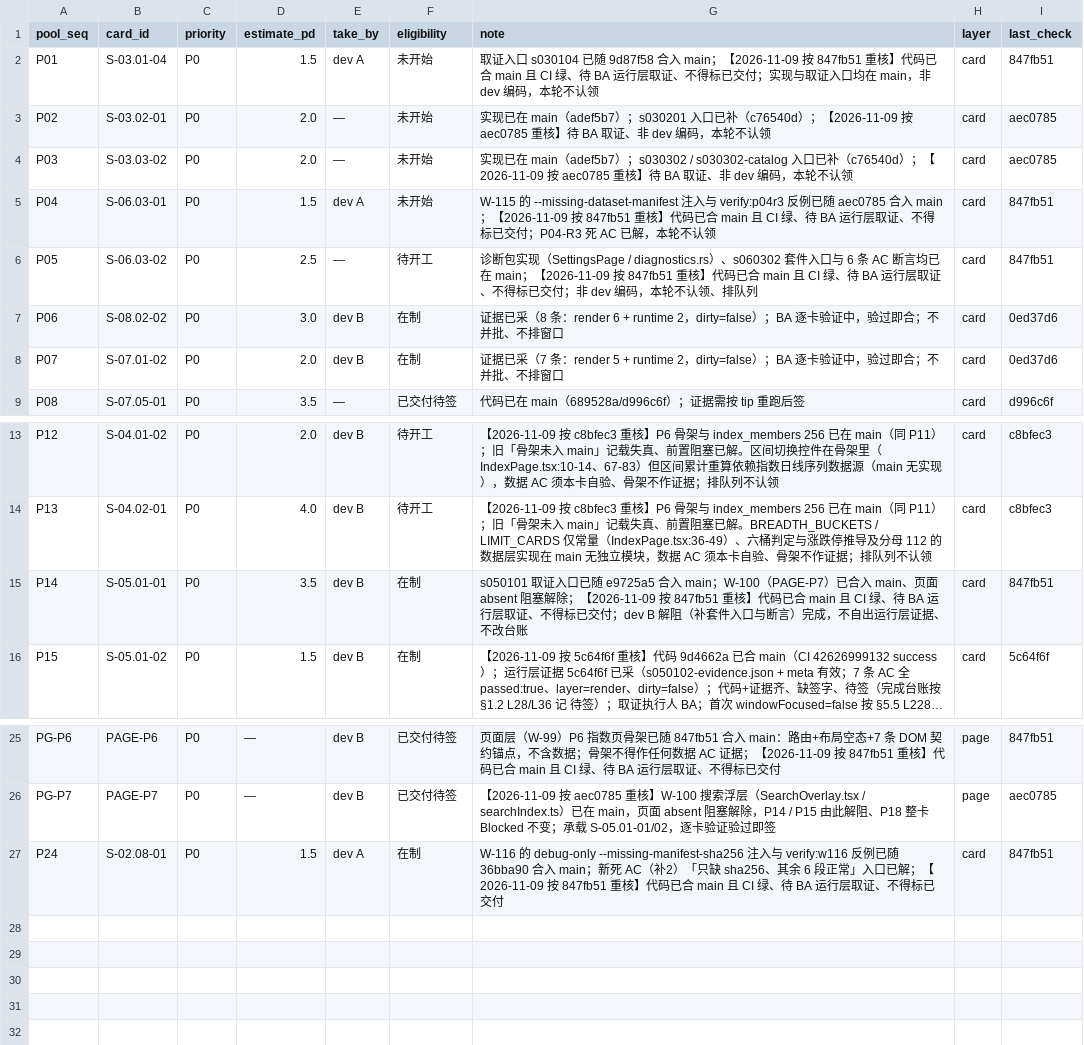
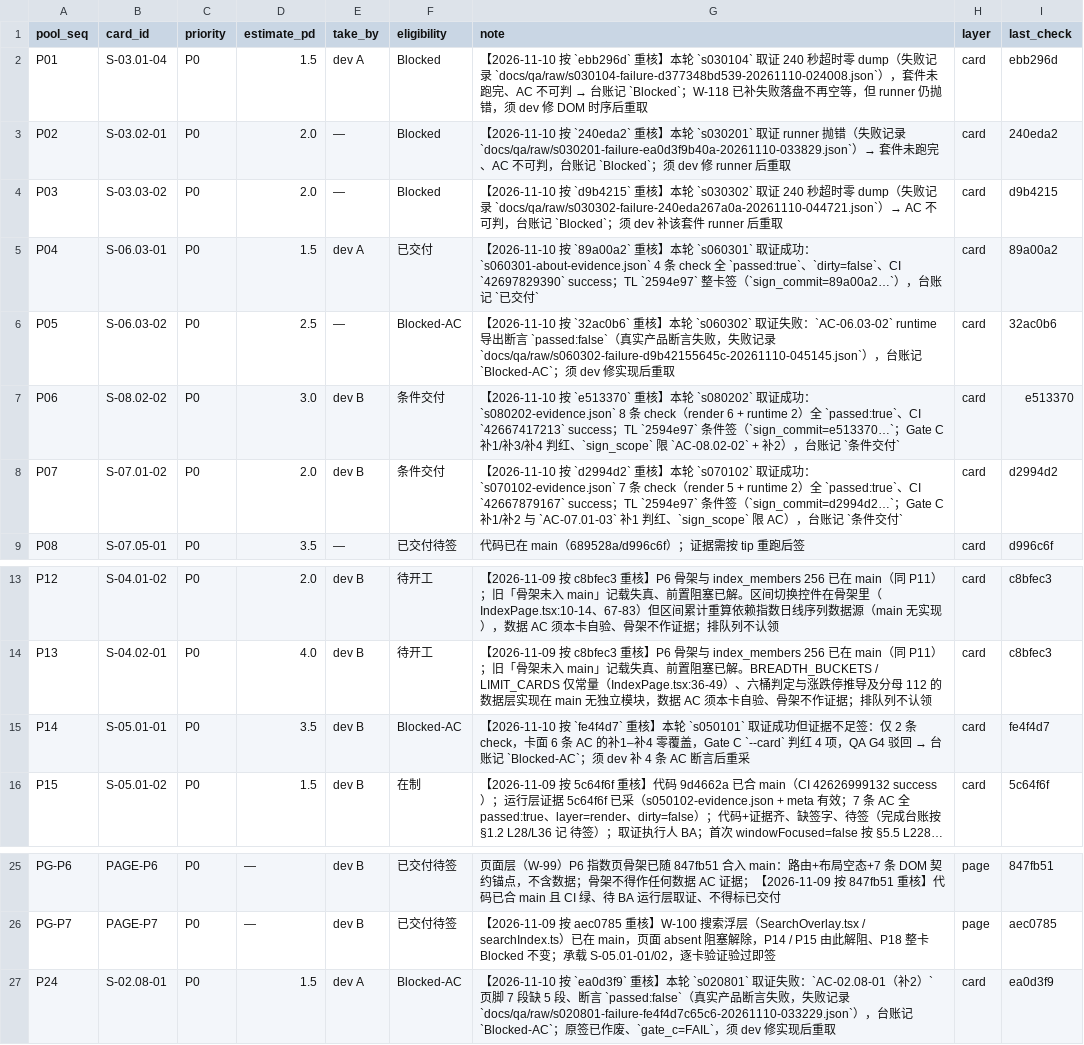
Before and after one commit to man-want-fly/aka, a CSV file: docs/qa/aka-dispatch-pool-v0.1.csv, drawn as a sheet; only a part is shown, gaps mark what is left out; long unchanged cells end in …; the diff names each change by its address in the sheet, - before the commit and + after, or states it on an @@ line.

Commit message:
docs(qa): 收口连续逐卡取证与逐卡签字状态（3 签入账 + 5 不可判留痕 + 覆盖表补 run）
- 台账 v0.32：S-06.03-01 由词表外的「待验收（…）」改精确词「已交付」；S-08.02-02/S-07.01-02 转「条件交付」；S-05.01-01/S-06.03-02/S-02.08-01 转「Blocked-AC」；S-03.01-04/S-03.02-01/S-03.03-02 转「Blocked」；恒等式重算为 18+0+14+7+8+10+6+11=74；三数 17/8/9 → 18/8/10；剩余 57→56 张 / 160.4→158.9 人日
- 工单 §0.0：W-110/W-115 转「已验收」，W-96/W-103/W-116 补本轮取证与签字结论；新增 §0.7 留痕本轮 BA 取证回执（解 TL sign-ledger note 的「回执待 BA 补」）
- 派单池：P04 记已交付、P06/P07 记条件交付、P01/P02/P03/P05/P14/P24 记不可判，last_check 重核至本轮证据提交
- 覆盖表：补 11 笔 commit→run（含 2594e97 的 42727743201 failure，红因为台账状态词词表外写法、由本次修复提交绿 run 覆盖，不改写历史）
- Sign-Invalidates: none

```diff
--- a/docs/qa/aka-dispatch-pool-v0.1.csv
+++ b/docs/qa/aka-dispatch-pool-v0.1.csv
-F2:F4 (eligibility): 未开始
+F2:F4 (eligibility): Blocked
@@ G2 (note): 取证入口 s030104 已随 9d87f58 合入 main；【2026-11-09 按 847fb51 重核】代码已合 main 且 CI 绿、待 BA 运行层取证、不得标已交付；实现与取证入口均在 main，非 dev 编码，本轮不认领 → 【2026-11-10 按 `ebb296d` 重核】本轮 `s030104` 取证 240 秒超时零 dump（失败记录 `docs/qa/raw/s030104-failure-d377348bd539-20261110-024008.json`），套件未跑完、AC 不可判 → 台账记 `Blocked`；W-118 已补失败落盘不再空等，但 runner 仍抛错，须 dev 修 DOM 时序后重取 @@
-I2 (last_check): 847fb51
+I2 (last_check): ebb296d
-G3 (note): 实现已在 main（adef5b7）；s030201 入口已补（c76540d）；【2026-11-09 按 aec0785 重核】待 BA 取证、非 dev 编码，本轮不认领
+G3 (note): 【2026-11-10 按 `240eda2` 重核】本轮 `s030201` 取证 runner 抛错（失败记录 `docs/qa/raw/s030201-failure-ea0d3f9b40a-20261110-033829.json`）→ 套件未跑完、AC 不可判，台账记 `Blocked`；须 dev 修 runner 后重取
-I3 (last_check): aec0785
+I3 (last_check): 240eda2
-G4 (note): 实现已在 main（adef5b7）；s030302 / s030302-catalog 入口已补（c76540d）；【2026-11-09 按 aec0785 重核】待 BA 取证、非 dev 编码，本轮不认领
+G4 (note): 【2026-11-10 按 `d9b4215` 重核】本轮 `s030302` 取证 240 秒超时零 dump（失败记录 `docs/qa/raw/s030302-failure-240eda267a0a-20261110-044721.json`）→ AC 不可判，台账记 `Blocked`；须 dev 补该套件 runner 后重取
-I4 (last_check): aec0785
+I4 (last_check): d9b4215
-F5 (eligibility): 未开始
+F5 (eligibility): 已交付
-G5 (note): W-115 的 --missing-dataset-manifest 注入与 verify:p04r3 反例已随 aec0785 合入 main；【2026-11-09 按 847fb51 重核】代码已合 main 且 CI 绿、待 BA 运行层取证、不得标已交付；P04-R3 死 AC 已解，本轮不认领
+G5 (note): 【2026-11-10 按 `89a00a2` 重核】本轮 `s060301` 取证成功：`s060301-about-evidence.json` 4 条 check 全 `passed:true`、`dirty=false`、CI `42697829390` success；TL `2594e97` 整卡签（`sign_commit=89a00a2…`），台账记 `已交付`
-I5 (last_check): 847fb51
+I5 (last_check): 89a00a2
-F6 (eligibility): 待开工
+F6 (eligibility): Blocked-AC
-G6 (note): 诊断包实现（SettingsPage / diagnostics.rs）、s060302 套件入口与 6 条 AC 断言均已在 main；【2026-11-09 按 847fb51 重核】代码已合 main 且 CI 绿、待 BA 运行层取证、不得标已交付；非 dev 编码，本轮不认领、排队列
+G6 (note): 【2026-11-10 按 `32ac0b6` 重核】本轮 `s060302` 取证失败：`AC-06.03-02` runtime 导出断言 `passed:false`（真实产品断言失败，失败记录 `docs/qa/raw/s060302-failure-d9b42155645c-20261110-045145.json`），台账记 `Blocked-AC`；须 dev 修实现后重取
-I6 (last_check): 847fb51
+I6 (last_check): 32ac0b6
-F7:F8 (eligibility): 在制
+F7:F8 (eligibility): 条件交付
-G7 (note): 证据已采（8 条：render 6 + runtime 2，dirty=false）；BA 逐卡验证中，验过即合；不并批、不排窗口
+G7 (note): 【2026-11-10 按 `e513370` 重核】本轮 `s080202` 取证成功：`s080202-evidence.json` 8 条 check（render 6 + runtime 2）全 `passed:true`、CI `42667417213` success；TL `2594e97` 条件签（`sign_commit=e513370…`；Gate C 补1/补3/补4 判红、`sign_scope` 限 `AC-08.02-02` + 补2），台账记 `条件交付`
-I7 (last_check): 0ed37d6
+I7 (last_check): e513370
-G8 (note): 证据已采（7 条：render 5 + runtime 2，dirty=false）；BA 逐卡验证中，验过即合；不并批、不排窗口
+G8 (note): 【2026-11-10 按 `d2994d2` 重核】本轮 `s070102` 取证成功：`s070102-evidence.json` 7 条 check（render 5 + runtime 2）全 `passed:true`、CI `42667879167` success；TL `2594e97` 条件签（`sign_commit=d2994d2…`；Gate C 补1/补2 与 `AC-07.01-03` 补1 判红、`sign_scope` 限 AC），台账记 `条件交付`
-I8 (last_check): 0ed37d6
+I8 (last_check): d2994d2
-F15 (eligibility): 在制
+F15 (eligibility): Blocked-AC
@@ G15 (note): s050101 取证入口已随 e9725a5 合入 main；W-100（PAGE-P7）已合入 main、页面 absent 阻塞解除；【2026-11-09 按 847fb51 重核】代码已合 main 且 CI 绿、待 BA 运行层取证、不得标已交付；dev B 解阻（补套件入口与断言）完成，不自出运行层证据、不改台账 → 【2026-11-10 按 `fe4f4d7` 重核】本轮 `s050101` 取证成功但证据不足签：仅 2 条 check，卡面 6 条 AC 的补1–补4 零覆盖，Gate C `--card` 判红 4 项，QA G4 驳回 → 台账记 `Blocked-AC`；须 dev 补 4 条 AC 断言后重采 @@
-I15 (last_check): 847fb51
+I15 (last_check): fe4f4d7
-F27 (eligibility): 在制
+F27 (eligibility): Blocked-AC
-G27 (note): W-116 的 debug-only --missing-manifest-sha256 注入与 verify:w116 反例已随 36bba90 合入 main；新死 AC（补2）「只缺 sha256、其余 6 段正常」入口已解；【2026-11-09 按 847fb51 重核】代码已合 main 且 CI 绿、待 BA 运行层取证、不得标已交付
+G27 (note): 【2026-11-10 按 `ea0d3f9` 重核】本轮 `s020801` 取证失败：`AC-02.08-01（补2）` 页脚 7 段缺 5 段、断言 `passed:false`（真实产品断言失败，失败记录 `docs/qa/raw/s020801-failure-fe4f4d7c65c6-20261110-033229.json`），台账记 `Blocked-AC`；原签已作废、`gate_c=FAIL`，须 dev 修实现后重取
-I27 (last_check): 847fb51
+I27 (last_check): ea0d3f9
```
Also changed, not shown: 3 other files.
